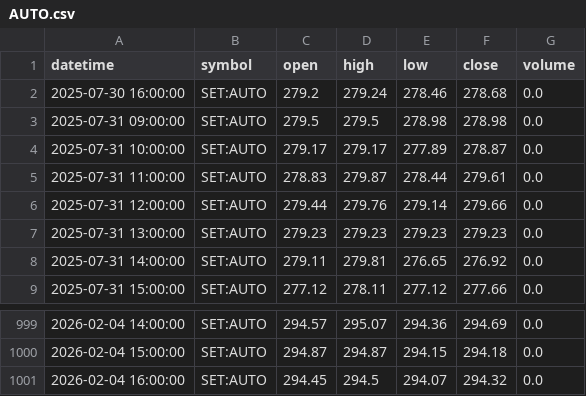
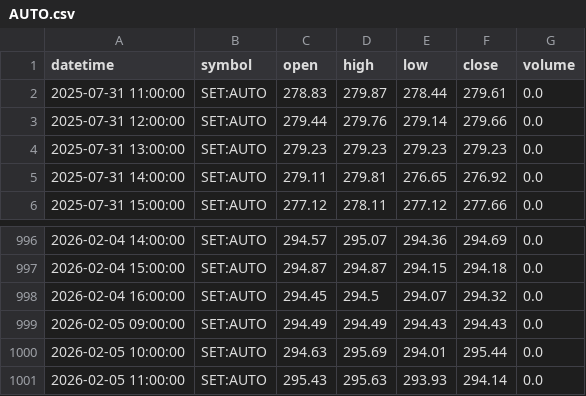
Before and after one commit to FameIllusionMaya/Relative_Rotation_Graph, a CSV file: data/1h/AUTO.csv, drawn as a sheet; only a part is shown, gaps mark what is left out; removed rows and columns are numbered as before the commit, all else as after; the diff names each change by its address in the sheet, - before the commit and + after, or states it on an @@ line.

```diff
--- a/data/1h/AUTO.csv
+++ b/data/1h/AUTO.csv
-row 2: 2025-07-30 16:00:00 | SET:AUTO | 279.2 | 279.24 | 278.46 | 278.68 | 0.0
-row 3: 2025-07-31 09:00:00 | SET:AUTO | 279.5 | 279.5 | 278.98 | 278.98 | 0.0
-row 4: 2025-07-31 10:00:00 | SET:AUTO | 279.17 | 279.17 | 277.89 | 278.87 | 0.0
+row 999: 2026-02-05 09:00:00 | SET:AUTO | 294.49 | 294.49 | 294.43 | 294.43 | 0.0
+row 1000: 2026-02-05 10:00:00 | SET:AUTO | 294.63 | 295.69 | 294.01 | 295.44 | 0.0
+row 1001: 2026-02-05 11:00:00 | SET:AUTO | 295.43 | 295.63 | 293.93 | 294.14 | 0.0
```
Also changed, not shown: data/1h/CONMAT.csv, data/1h/FASHION.csv, 25 other files.
